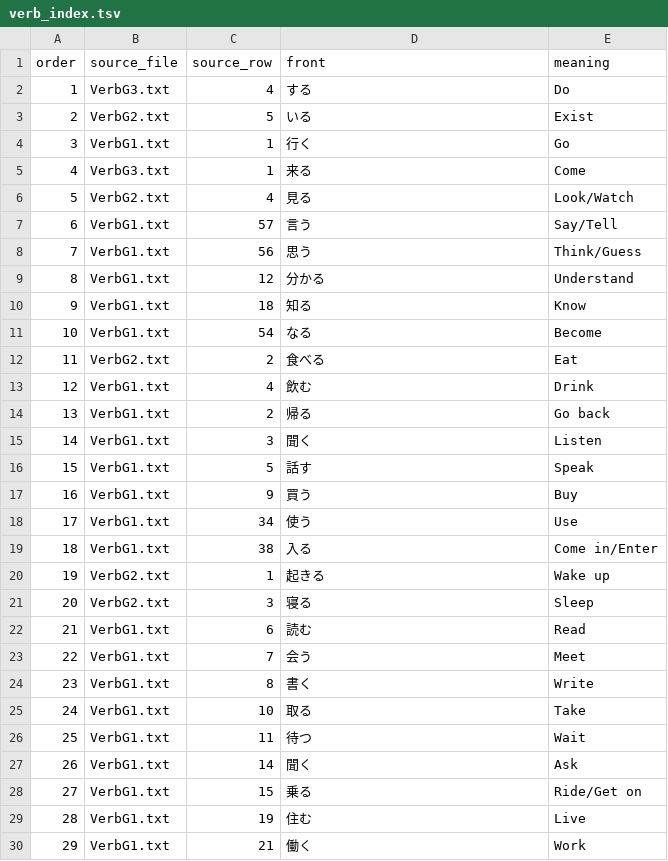
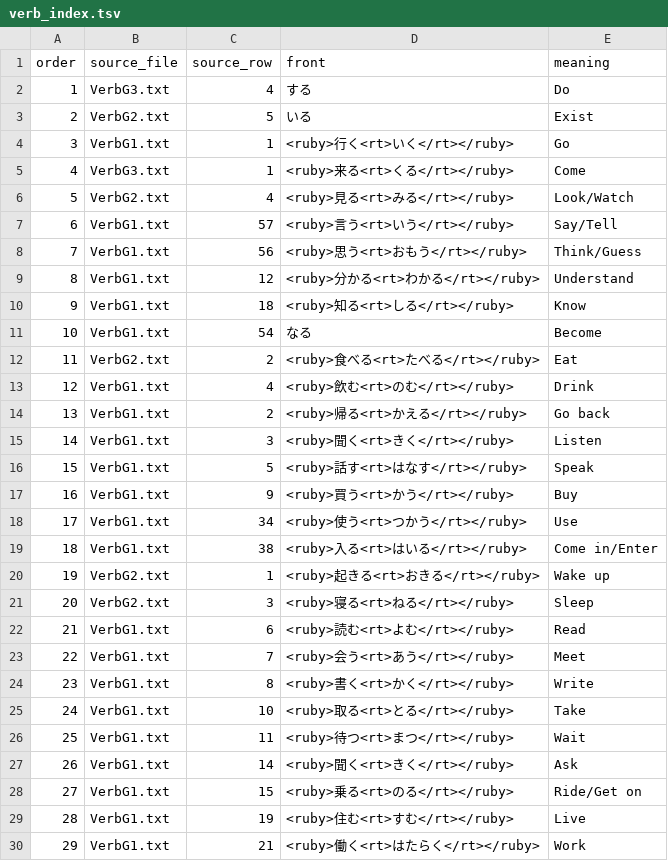
Before and after one commit to 5730289021-NN/my_anki_deck, a TSV file: Verbs/verb_index.tsv, drawn as a sheet; only a part is shown; the diff covers the shown part only.

```diff
--- a/Verbs/verb_index.tsv
+++ b/Verbs/verb_index.tsv
@@ -3,28 +3,28 @@ order	source_file	source_row	front	meaning
 2	VerbG2.txt	5	いる	Exist
-3	VerbG1.txt	1	行く	Go
-4	VerbG3.txt	1	来る	Come
-5	VerbG2.txt	4	見る	Look/Watch
-6	VerbG1.txt	57	言う	Say/Tell
-7	VerbG1.txt	56	思う	Think/Guess
-8	VerbG1.txt	12	分かる	Understand
-9	VerbG1.txt	18	知る	Know
+3	VerbG1.txt	1	<ruby>行く<rt>いく</rt></ruby>	Go
+4	VerbG3.txt	1	<ruby>来る<rt>くる</rt></ruby>	Come
+5	VerbG2.txt	4	<ruby>見る<rt>みる</rt></ruby>	Look/Watch
+6	VerbG1.txt	57	<ruby>言う<rt>いう</rt></ruby>	Say/Tell
+7	VerbG1.txt	56	<ruby>思う<rt>おもう</rt></ruby>	Think/Guess
+8	VerbG1.txt	12	<ruby>分かる<rt>わかる</rt></ruby>	Understand
+9	VerbG1.txt	18	<ruby>知る<rt>しる</rt></ruby>	Know
 10	VerbG1.txt	54	なる	Become
-11	VerbG2.txt	2	食べる	Eat
-12	VerbG1.txt	4	飲む	Drink
-13	VerbG1.txt	2	帰る	Go back
-14	VerbG1.txt	3	聞く	Listen
-15	VerbG1.txt	5	話す	Speak
-16	VerbG1.txt	9	買う	Buy
-17	VerbG1.txt	34	使う	Use
-18	VerbG1.txt	38	入る	Come in/Enter
-19	VerbG2.txt	1	起きる	Wake up
-20	VerbG2.txt	3	寝る	Sleep
-21	VerbG1.txt	6	読む	Read
-22	VerbG1.txt	7	会う	Meet
-23	VerbG1.txt	8	書く	Write
-24	VerbG1.txt	10	取る	Take
-25	VerbG1.txt	11	待つ	Wait
-26	VerbG1.txt	14	聞く	Ask
-27	VerbG1.txt	15	乗る	Ride/Get on
-28	VerbG1.txt	19	住む	Live
-29	VerbG1.txt	21	働く	Work
+11	VerbG2.txt	2	<ruby>食べる<rt>たべる</rt></ruby>	Eat
+12	VerbG1.txt	4	<ruby>飲む<rt>のむ</rt></ruby>	Drink
+13	VerbG1.txt	2	<ruby>帰る<rt>かえる</rt></ruby>	Go back
+14	VerbG1.txt	3	<ruby>聞く<rt>きく</rt></ruby>	Listen
+15	VerbG1.txt	5	<ruby>話す<rt>はなす</rt></ruby>	Speak
+16	VerbG1.txt	9	<ruby>買う<rt>かう</rt></ruby>	Buy
+17	VerbG1.txt	34	<ruby>使う<rt>つかう</rt></ruby>	Use
+18	VerbG1.txt	38	<ruby>入る<rt>はいる</rt></ruby>	Come in/Enter
+19	VerbG2.txt	1	<ruby>起きる<rt>おきる</rt></ruby>	Wake up
+20	VerbG2.txt	3	<ruby>寝る<rt>ねる</rt></ruby>	Sleep
+21	VerbG1.txt	6	<ruby>読む<rt>よむ</rt></ruby>	Read
+22	VerbG1.txt	7	<ruby>会う<rt>あう</rt></ruby>	Meet
+23	VerbG1.txt	8	<ruby>書く<rt>かく</rt></ruby>	Write
+24	VerbG1.txt	10	<ruby>取る<rt>とる</rt></ruby>	Take
+25	VerbG1.txt	11	<ruby>待つ<rt>まつ</rt></ruby>	Wait
+26	VerbG1.txt	14	<ruby>聞く<rt>きく</rt></ruby>	Ask
+27	VerbG1.txt	15	<ruby>乗る<rt>のる</rt></ruby>	Ride/Get on
+28	VerbG1.txt	19	<ruby>住む<rt>すむ</rt></ruby>	Live
+29	VerbG1.txt	21	<ruby>働く<rt>はたらく</rt></ruby>	Work
```
Also changed, not shown: 85 edited cells elsewhere in this file, Adjectives/adjective_index.tsv, 5 other files.
